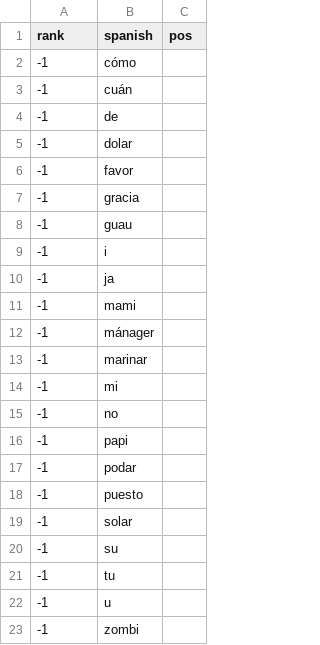
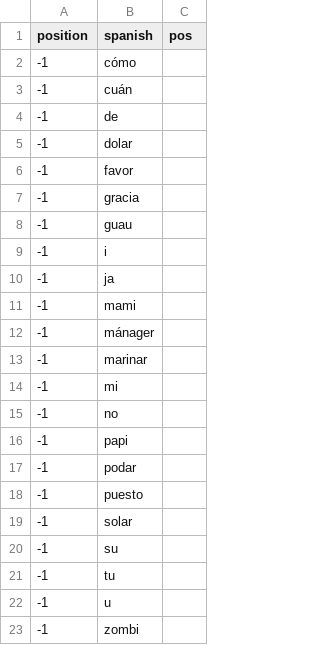
Before and after one commit to doozan/spanish_tools, a CSV file: excludes.csv, drawn as a sheet.

```diff
--- a/excludes.csv
+++ b/excludes.csv
@@ -1,2 +1,2 @@
-rank,spanish,pos
+position,spanish,pos
 -1,cómo,
```
Also changed, not shown: extras.csv, 1 other file.
